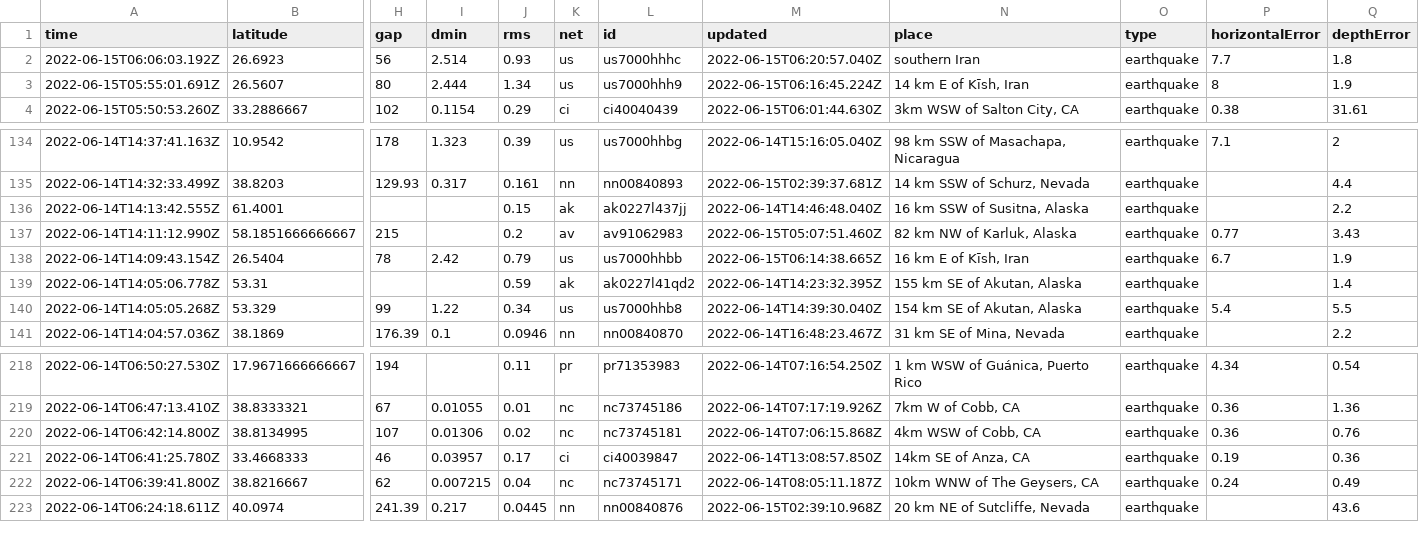
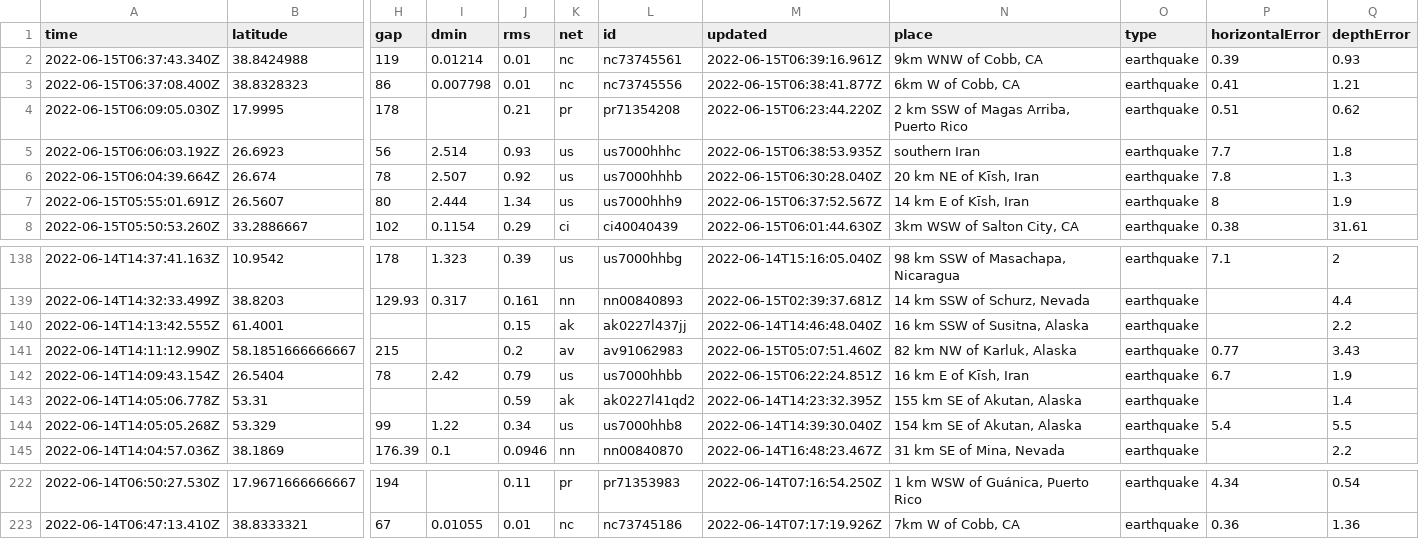
Before and after one commit to kmadden71/my-data-robot, a CSV file: usgs_current.csv, drawn as a sheet; only a part is shown, gaps mark what is left out; removed rows and columns are numbered as before the commit, all else as after; rows hold the shown columns only; the diff names each change by its address in the sheet, - before the commit and + after, or states it on an @@ line.

```diff
--- a/usgs_current.csv
+++ b/usgs_current.csv
+row 2: 2022-06-15T06:37:43.340Z | 38.8424988 | 119 | 0.01214 | 0.01 | nc | nc73745561 | 2022-06-15T06:39:16.961Z | 9km WNW of Cobb, CA | earthquake | 0.39 | 0.93
+row 3: 2022-06-15T06:37:08.400Z | 38.8328323 | 86 | 0.007798 | 0.01 | nc | nc73745556 | 2022-06-15T06:38:41.877Z | 6km W of Cobb, CA | earthquake | 0.41 | 1.21
+row 4: 2022-06-15T06:09:05.030Z | 17.9995 | 178 |  | 0.21 | pr | pr71354208 | 2022-06-15T06:23:44.220Z | 2 km SSW of Magas Arriba, Puerto Rico | earthquake | 0.51 | 0.62
-M5 (updated): 2022-06-15T06:20:57.040Z
+M5 (updated): 2022-06-15T06:38:53.935Z
+row 6: 2022-06-15T06:04:39.664Z | 26.674 | 78 | 2.507 | 0.92 | us | us7000hhhb | 2022-06-15T06:30:28.040Z | 20 km NE of Kīsh, Iran | earthquake | 7.8 | 1.3
-M7 (updated): 2022-06-15T06:16:45.224Z
+M7 (updated): 2022-06-15T06:37:52.567Z
-M142 (updated): 2022-06-15T06:14:38.665Z
+M142 (updated): 2022-06-15T06:22:24.851Z
-row 220: 2022-06-14T06:42:14.800Z | 38.8134995 | 107 | 0.01306 | 0.02 | nc | nc73745181 | 2022-06-14T07:06:15.868Z | 4km WSW of Cobb, CA | earthquake | 0.36 | 0.76
-row 221: 2022-06-14T06:41:25.780Z | 33.4668333 | 46 | 0.03957 | 0.17 | ci | ci40039847 | 2022-06-14T13:08:57.850Z | 14km SE of Anza, CA | earthquake | 0.19 | 0.36
-row 222: 2022-06-14T06:39:41.800Z | 38.8216667 | 62 | 0.007215 | 0.04 | nc | nc73745171 | 2022-06-14T08:05:11.187Z | 10km WNW of The Geysers, CA | earthquake | 0.24 | 0.49
-row 223: 2022-06-14T06:24:18.611Z | 40.0974 | 241.39 | 0.217 | 0.0445 | nn | nn00840876 | 2022-06-15T02:39:10.968Z | 20 km NE of Sutcliffe, Nevada | earthquake |  | 43.6
```
